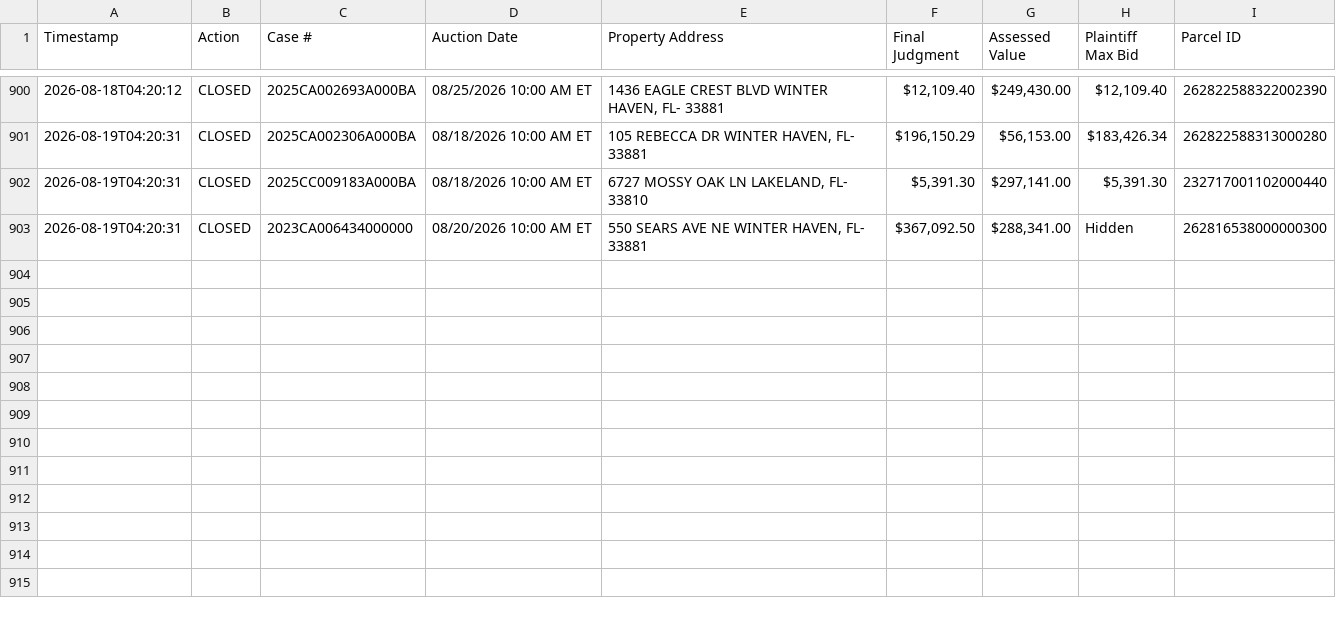
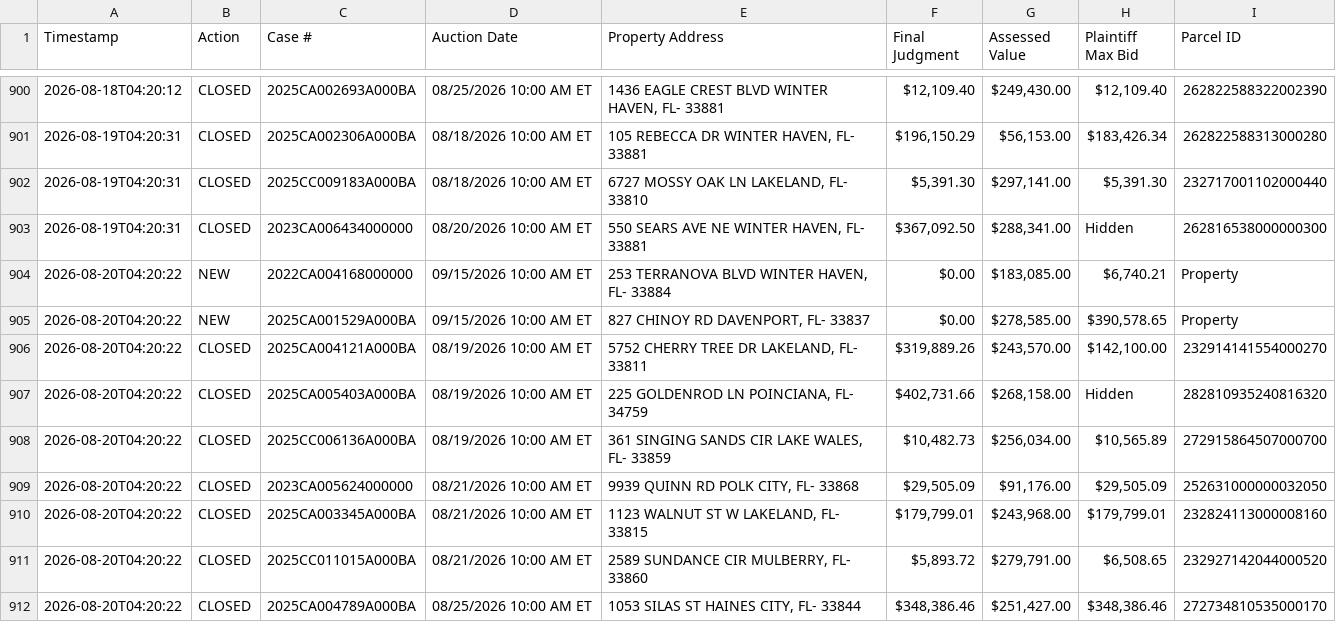
Before and after one commit to figlesias7/realforeclose-polk, a CSV file: data/event_log.csv, drawn as a sheet; only a part is shown, gaps mark what is left out; the diff names each change by its address in the sheet, - before the commit and + after, or states it on an @@ line.

```diff
--- a/data/event_log.csv
+++ b/data/event_log.csv
+row 904: 2026-08-20T04:20:22 | NEW | 2022CA004168000000 | 09/15/2026 10:00 AM ET | 253 TERRANOVA BLVD WINTER HAVEN, FL- 33884 | $0.00 | $183,085.00 | $6,740.21 | Property
+row 905: 2026-08-20T04:20:22 | NEW | 2025CA001529A000BA | 09/15/2026 10:00 AM ET | 827 CHINOY RD DAVENPORT, FL- 33837 | $0.00 | $278,585.00 | $390,578.65 | Property
+row 906: 2026-08-20T04:20:22 | CLOSED | 2025CA004121A000BA | 08/19/2026 10:00 AM ET | 5752 CHERRY TREE DR LAKELAND, FL- 33811 | $319,889.26 | $243,570.00 | $142,100.00 | 232914141554000270
+row 907: 2026-08-20T04:20:22 | CLOSED | 2025CA005403A000BA | 08/19/2026 10:00 AM ET | 225 GOLDENROD LN POINCIANA, FL- 34759 | $402,731.66 | $268,158.00 | Hidden | 282810935240816320
+row 908: 2026-08-20T04:20:22 | CLOSED | 2025CC006136A000BA | 08/19/2026 10:00 AM ET | 361 SINGING SANDS CIR LAKE WALES, FL- 33859 | $10,482.73 | $256,034.00 | $10,565.89 | 272915864507000700
+row 909: 2026-08-20T04:20:22 | CLOSED | 2023CA005624000000 | 08/21/2026 10:00 AM ET | 9939 QUINN RD POLK CITY, FL- 33868 | $29,505.09 | $91,176.00 | $29,505.09 | 252631000000032050
+row 910: 2026-08-20T04:20:22 | CLOSED | 2025CA003345A000BA | 08/21/2026 10:00 AM ET | 1123 WALNUT ST W LAKELAND, FL- 33815 | $179,799.01 | $243,968.00 | $179,799.01 | 232824113000008160
+row 911: 2026-08-20T04:20:22 | CLOSED | 2025CC011015A000BA | 08/21/2026 10:00 AM ET | 2589 SUNDANCE CIR MULBERRY, FL- 33860 | $5,893.72 | $279,791.00 | $6,508.65 | 232927142044000520
+row 912: 2026-08-20T04:20:22 | CLOSED | 2025CA004789A000BA | 08/25/2026 10:00 AM ET | 1053 SILAS ST HAINES CITY, FL- 33844 | $348,386.46 | $251,427.00 | $348,386.46 | 272734810535000170
```
Also changed, not shown: data/all_seen.csv, 3 other files.
